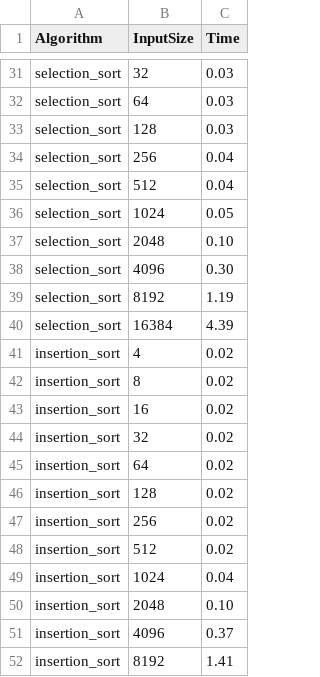
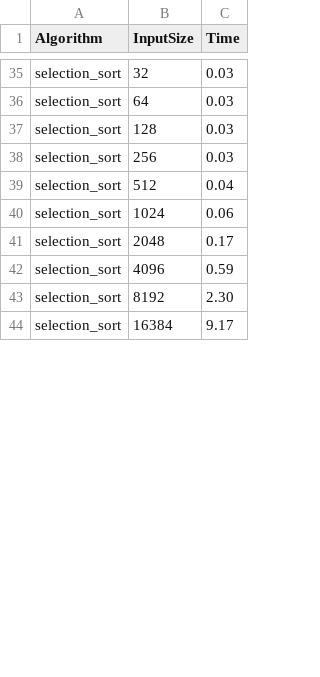
Before and after one commit to XarrrdaS/python-sorting-algorithms, a CSV file: benchmark_results.csv, drawn as a sheet; only a part is shown, gaps mark what is left out; the diff covers the shown part only.

```diff
--- a/benchmark_results.csv
+++ b/benchmark_results.csv
@@ -33,20 +37,8 @@ selection_sort,64,0.03
 selection_sort,128,0.03
-selection_sort,256,0.04
+selection_sort,256,0.03
 selection_sort,512,0.04
-selection_sort,1024,0.05
-selection_sort,2048,0.10
-selection_sort,4096,0.30
-selection_sort,8192,1.19
-selection_sort,16384,4.39
-insertion_sort,4,0.02
-insertion_sort,8,0.02
-insertion_sort,16,0.02
-insertion_sort,32,0.02
-insertion_sort,64,0.02
-insertion_sort,128,0.02
-insertion_sort,256,0.02
-insertion_sort,512,0.02
-insertion_sort,1024,0.04
-insertion_sort,2048,0.10
-insertion_sort,4096,0.37
-insertion_sort,8192,1.41
+selection_sort,1024,0.06
+selection_sort,2048,0.17
+selection_sort,4096,0.59
+selection_sort,8192,2.30
+selection_sort,16384,9.17
```
Also changed, not shown: 5 added rows, 27 removed rows and 16 edited cells elsewhere in this file, 29 other files.
